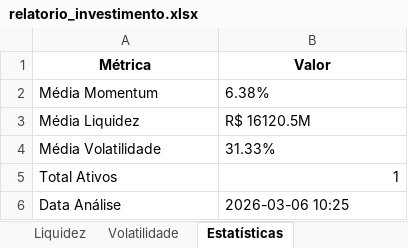
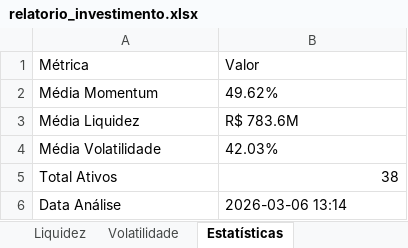
Before and after one commit to joaopedroguimaa/quant-project, an Excel workbook: reports/relatorio_investimento.xlsx, sheet Estatísticas, drawn as a sheet; values as stored, in another font and other column widths than the file's, no borders; the diff names each change by its address in the sheet, - before the commit and + after, or states it on an @@ line.

```diff
--- a/reports/relatorio_investimento.xlsx (sheet Estatísticas)
+++ b/reports/relatorio_investimento.xlsx (sheet Estatísticas)
@@ A1:B1 bold: on → off, alignment: center → left @@
-B2 (Valor): 6.38%
+B2 (Valor): 49.62%
-B3 (Valor): R$ 16120.5M
+B3 (Valor): R$ 783.6M
-B4 (Valor): 31.33%
+B4 (Valor): 42.03%
-B5 (Valor): 1
+B5 (Valor): 38
-B6 (Valor): 2026-03-06 10:25
+B6 (Valor): 2026-03-06 13:14
```
Also changed, not shown: sheet Recomendações, sheet Volatilidade, sheet Liquidez, sheet Momentum, 4 other files.
